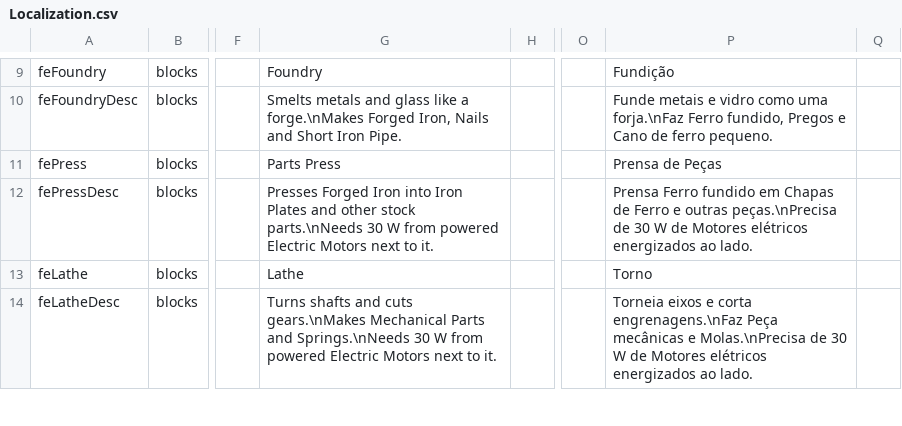
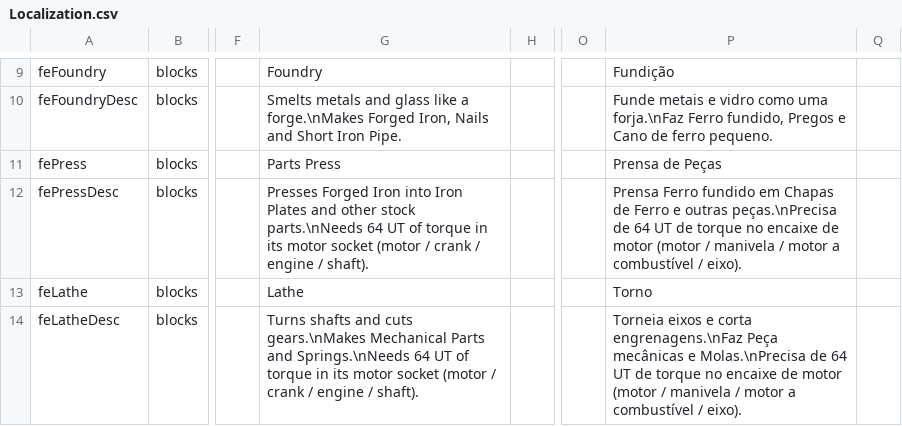
Before and after one commit to BirdRa1n/ForgedInAshes, a CSV file: Mods/FerroEngrenagem/Config/Localization.csv, drawn as a sheet; only a part is shown, gaps mark what is left out; the diff covers the shown part only; the diff names each change by its address in the sheet, - before the commit and + after, or states it on an @@ line.

Commit message:
Limpeza: remove Carga e gerador de Carga, descricoes em torque, esconde slots dos motores, log so com debug.txt

```diff
--- a/Mods/FerroEngrenagem/Config/Localization.csv
+++ b/Mods/FerroEngrenagem/Config/Localization.csv
-G12: …stock parts.\nNeeds 30 W from powered Electric Motors next to it.
+G12: …stock parts.\nNeeds 64 UT of torque in its motor socket (motor / crank / engine / shaft).
-P12: …peças.\nPrecisa de 30 W de Motores elétricos energizados ao lado.
+P12: …peças.\nPrecisa de 64 UT de torque no encaixe de motor (motor / manivela / motor a combustível / eixo).
-G14: …and Springs.\nNeeds 30 W from powered Electric Motors next to it.
+G14: …and Springs.\nNeeds 64 UT of torque in its motor socket (motor / crank / engine / shaft).
-P14: …Molas.\nPrecisa de 30 W de Motores elétricos energizados ao lado.
+P14: …Molas.\nPrecisa de 64 UT de torque no encaixe de motor (motor / manivela / motor a combustível / eixo).
```
Also changed, not shown: 8 removed rows and 28 edited cells elsewhere in this file, 13 other files.
